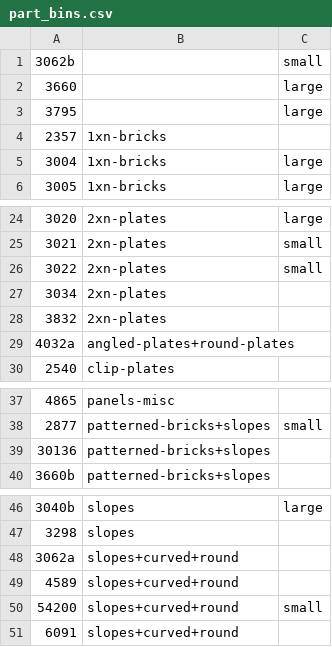
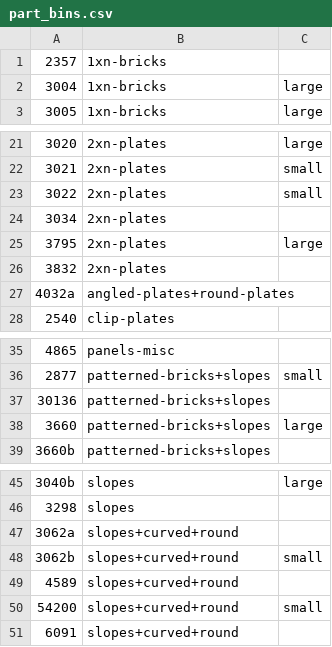
Before and after one commit to jncraton/bricki, a CSV file: data/part_bins.csv, drawn as a sheet; only a part is shown, gaps mark what is left out; removed rows and columns are numbered as before the commit, all else as after; the diff names each change by its address in the sheet, - before the commit and + after, or states it on an @@ line.

```diff
--- a/data/part_bins.csv
+++ b/data/part_bins.csv
-row 1: 3062b |  | small
-row 2: 3660 |  | large
-row 3: 3795 |  | large
+row 25: 3795 | 2xn-plates | large
+row 38: 3660 | patterned-bricks+slopes | large
+row 48: 3062b | slopes+curved+round | small
```
Also changed, not shown: 1 other file.
